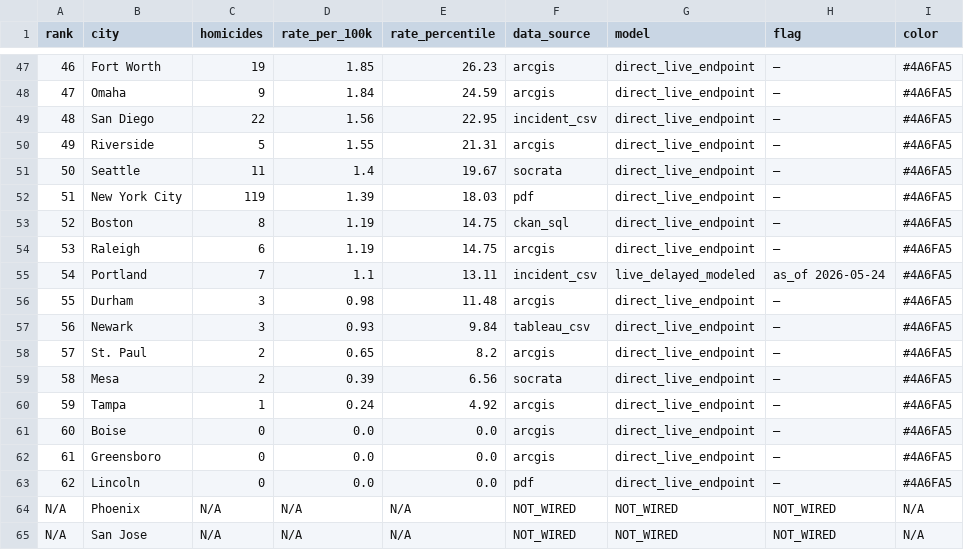
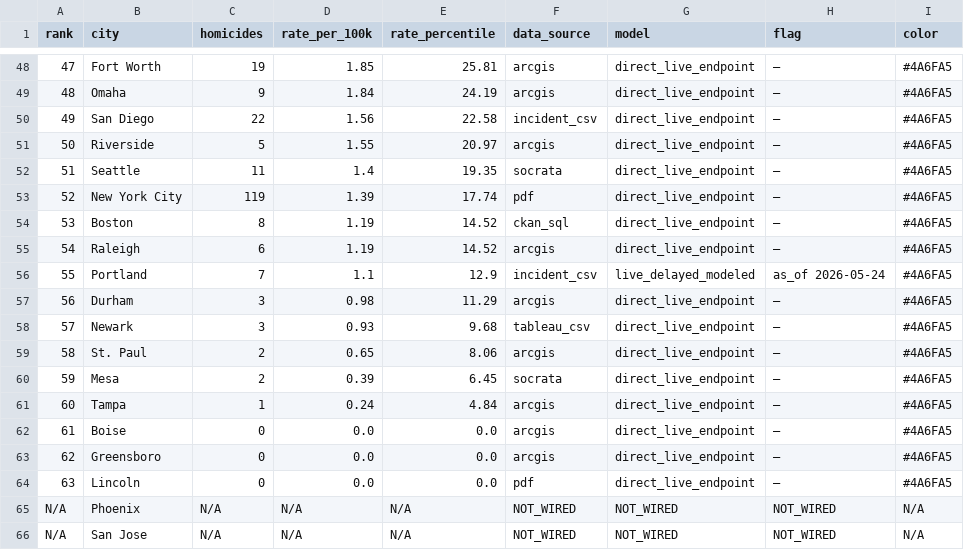
Before and after one commit to ro00archworkall/homicide_tracker, a CSV file: src/data/city_data.csv, drawn as a sheet; only a part is shown, gaps mark what is left out; addresses are those after the commit; the diff covers the shown part only; the diff names each change by its address in the sheet, - before the commit and + after, or states it on an @@ line.

```diff
--- a/src/data/city_data.csv
+++ b/src/data/city_data.csv
@@ column A (rank) renumbered between rows 12 and 64 @@
-E48 (rate_percentile): 26.23
+E48 (rate_percentile): 25.81
-E49 (rate_percentile): 24.59
+E49 (rate_percentile): 24.19
-E50 (rate_percentile): 22.95
+E50 (rate_percentile): 22.58
-E51 (rate_percentile): 21.31
+E51 (rate_percentile): 20.97
-E52 (rate_percentile): 19.67
+E52 (rate_percentile): 19.35
-E53 (rate_percentile): 18.03
+E53 (rate_percentile): 17.74
-E54:E55 (rate_percentile): 14.75
+E54:E55 (rate_percentile): 14.52
-E56 (rate_percentile): 13.11
+E56 (rate_percentile): 12.9
-E57 (rate_percentile): 11.48
+E57 (rate_percentile): 11.29
-E58 (rate_percentile): 9.84
+E58 (rate_percentile): 9.68
-E59 (rate_percentile): 8.2
+E59 (rate_percentile): 8.06
-E60 (rate_percentile): 6.56
+E60 (rate_percentile): 6.45
-E61 (rate_percentile): 4.92
+E61 (rate_percentile): 4.84
```
Also changed, not shown: 5 added rows, 4 removed rows and 54 edited cells elsewhere in this file, 1 other file.
